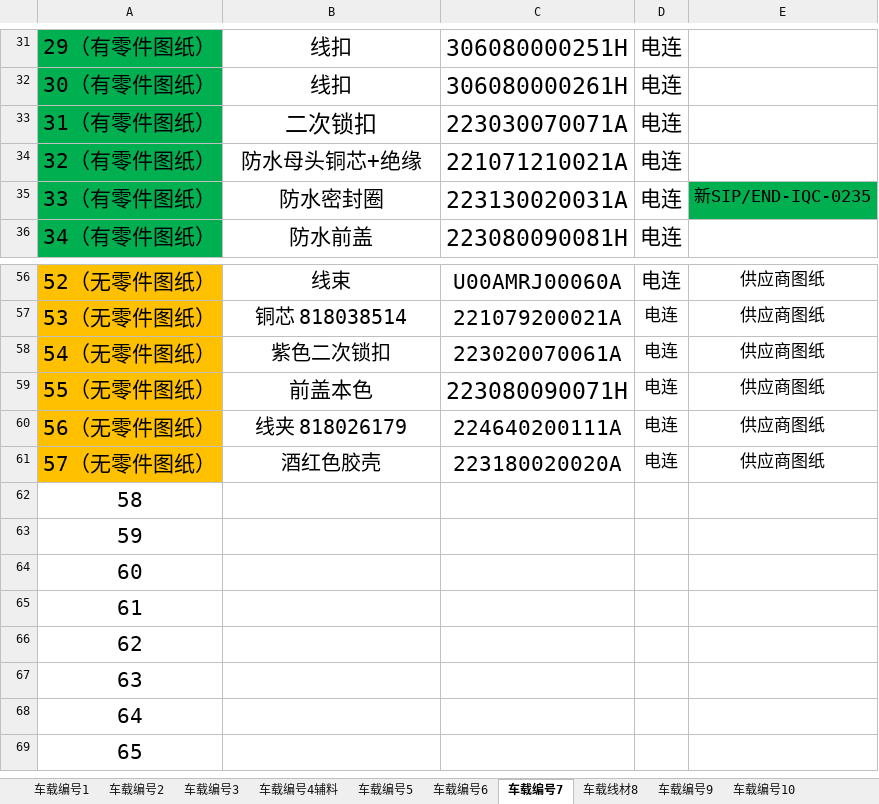
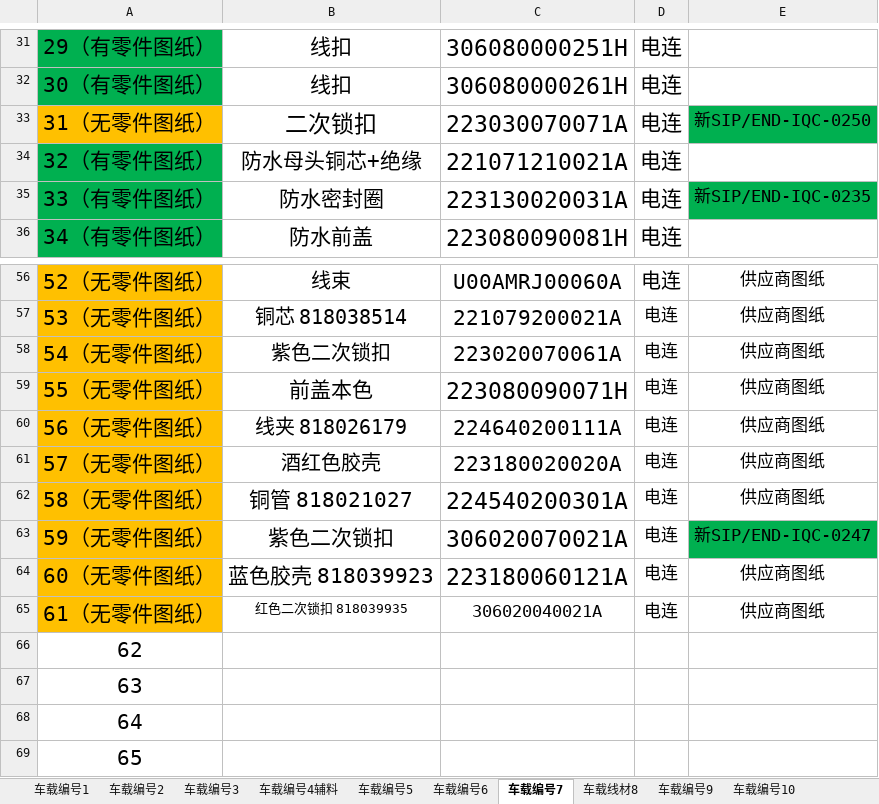
Before and after one commit to uiqc/uiqc.github.io, an Excel workbook: excel/汽车类图纸目录表.xlsx, sheet 车载编号7, drawn as a sheet; only a part is shown, gaps mark what is left out; values as stored, in another font and other column widths than the file's, no borders; removed rows and columns are numbered as before the commit, all else as after; the diff names each change by its address in the sheet, - before the commit and + after, or states it on an @@ line.

```diff
--- a/excel/汽车类图纸目录表.xlsx (sheet 车载编号7)
+++ b/excel/汽车类图纸目录表.xlsx (sheet 车载编号7)
-A33: 31（有零件图纸）
+A33: 31（无零件图纸）
-A33 fill: #00B050
+A33 fill: #FFC000
-E33: (empty)
+E33: 新SIP/END-IQC-0250
-E33 fill: none
+E33 fill: #00B050
-row 62: 58
-row 63: 59
-row 64: 60
-row 65: 61
+row 62: 58（无零件图纸） | 铜管 818021027 | 224540200301A | 电连 | 供应商图纸
+row 63: 59（无零件图纸） | 紫色二次锁扣 | 306020070021A | 电连 | 新SIP/END-IQC-0247
+row 64: 60（无零件图纸） | 蓝色胶壳 818039923 | 223180060121A | 电连 | 供应商图纸
+row 65: 61（无零件图纸） | 红色二次锁扣 818039935 | 306020040021A | 电连 | 供应商图纸
```
Also changed, not shown: sheet 车载编号10, sheet 车载编号6, sheet 车载编号2, sheet 车载编号4辅料.
